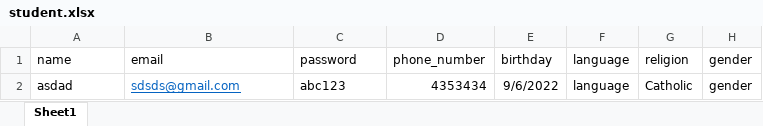
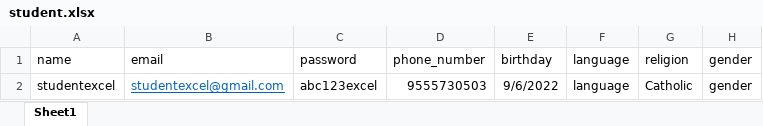
Before and after one commit to DevPuzon/accounting-monitoring-with-sms, an Excel workbook: student.xlsx, sheet Sheet1, drawn as a sheet; only a part is shown; values as stored, in another font and other column widths than the file's, no borders; the diff names each change by its address in the sheet, - before the commit and + after, or states it on an @@ line.

```diff
--- a/student.xlsx (sheet Sheet1)
+++ b/student.xlsx (sheet Sheet1)
-A2: asdad
+A2: studentexcel
-B2: sdsds@gmail.com
+B2: studentexcel@gmail.com
-C2: abc123
+C2: abc123excel
-D2: 4353434
+D2: 9555730503
```
Also changed, not shown: 5 other files.
